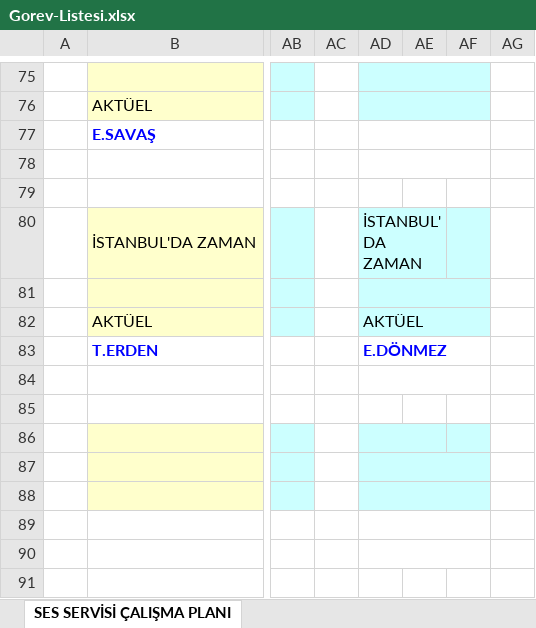
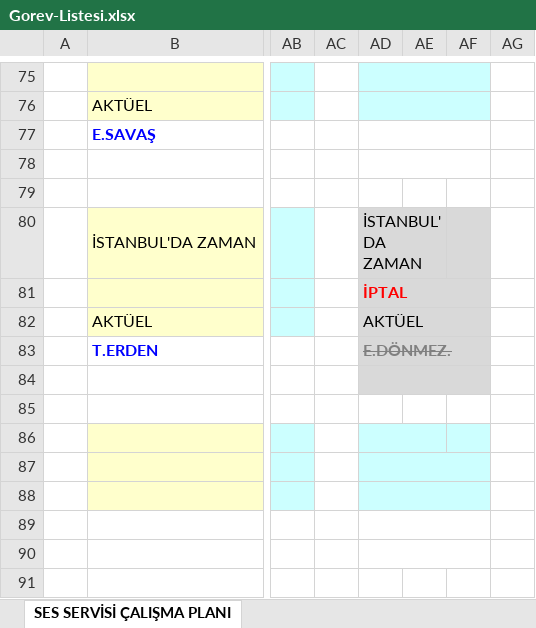
Before and after one commit to sesservisi/ses, an Excel workbook: Gorev-Listesi.xlsx, sheet SES SERVİSİ ÇALIŞMA PLANI, drawn as a sheet; only a part is shown, gaps mark what is left out; values as stored, in another font and other column widths than the file's, no borders; the diff covers the shown part only; the diff names each change by its address in the sheet, - before the commit and + after, or states it on an @@ line.

```diff
--- a/Gorev-Listesi.xlsx (sheet SES SERVİSİ ÇALIŞMA PLANI)
+++ b/Gorev-Listesi.xlsx (sheet SES SERVİSİ ÇALIŞMA PLANI)
-AD80:AF82 fill: #CCFFFF
+AD80:AF82 fill: #D9D9D9
-AD81: (empty)
+AD81: İPTAL
-AD83: E.DÖNMEZ
+AD83: E.DÖNMEZ.
-AD83:AF84 fill: none
+AD83:AF84 fill: #D9D9D9
@@ AD83 strikethrough: off → on, text colour: #0000FF → #808080 @@
```
Also changed, not shown: 10 edited cells and cell formats elsewhere in this sheet.
